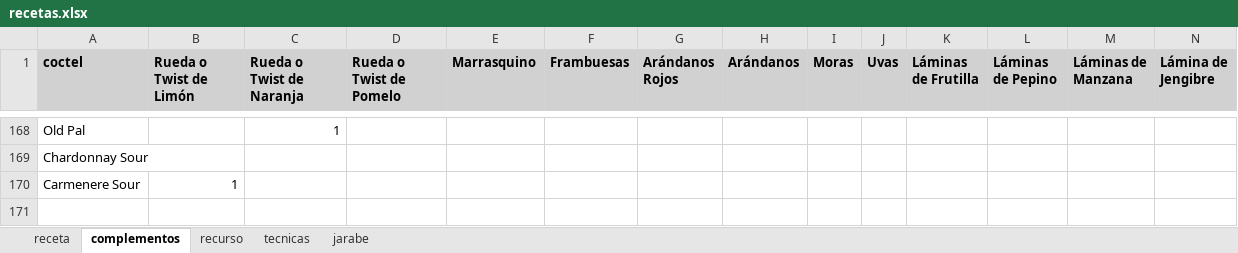
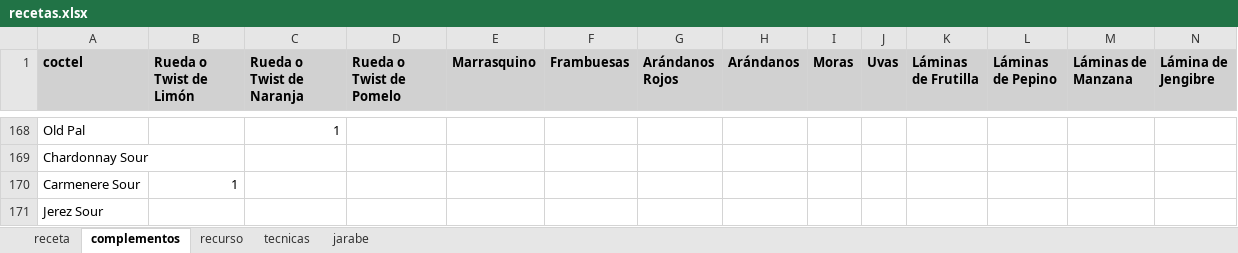
Before and after one commit to cargomir/clubdelicores, an Excel workbook: data/recetas.xlsx, sheet complementos, drawn as a sheet; only a part is shown, gaps mark what is left out; values as stored, in another font and other column widths than the file's, no borders; rows hold the shown columns only; the diff names each change by its address in the sheet, - before the commit and + after, or states it on an @@ line.

```diff
--- a/data/recetas.xlsx (sheet complementos)
+++ b/data/recetas.xlsx (sheet complementos)
+row 171: Jerez Sour
```
Also changed, not shown: sheet receta, sheet recurso.
